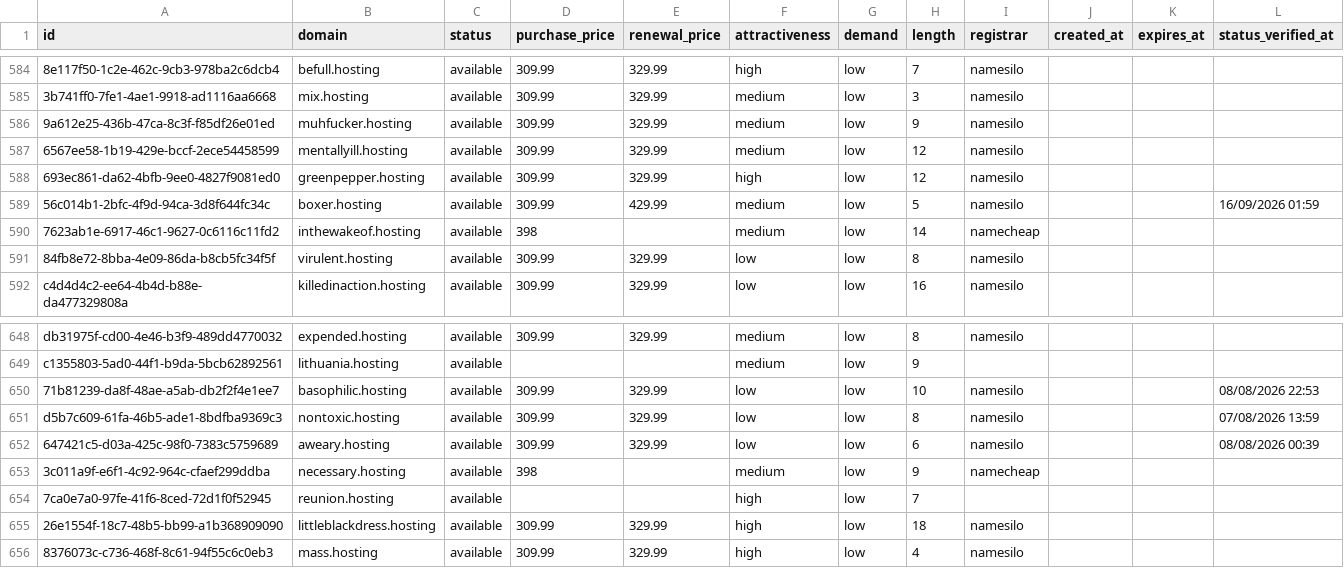
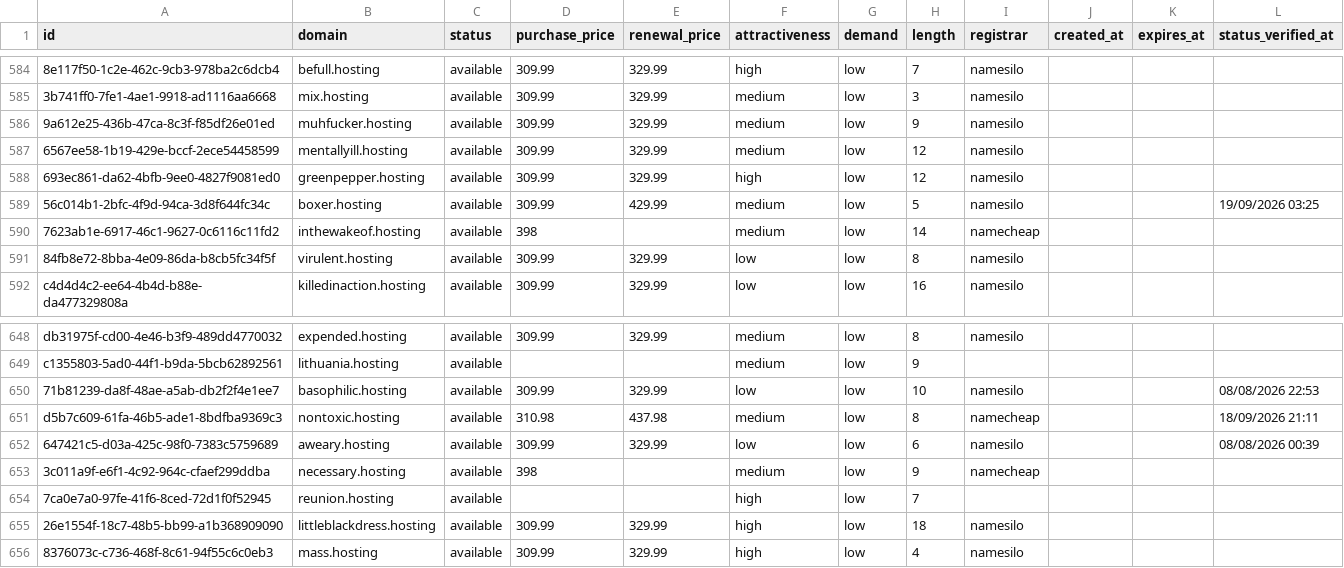
Before and after one commit to UniqueDomains/hosting-oneword-domains, a CSV file: hosting.csv, drawn as a sheet; only a part is shown, gaps mark what is left out; the diff names each change by its address in the sheet, - before the commit and + after, or states it on an @@ line.

Commit message:
Domains update

```diff
--- a/hosting.csv
+++ b/hosting.csv
-L589 (status_verified_at): 16/09/2026 01:59
+L589 (status_verified_at): 19/09/2026 03:25
-D651 (purchase_price): 309.99
+D651 (purchase_price): 310.98
-E651 (renewal_price): 329.99
+E651 (renewal_price): 437.98
-F651 (attractiveness): low
+F651 (attractiveness): medium
-I651 (registrar): namesilo
+I651 (registrar): namecheap
-L651 (status_verified_at): 07/08/2026 13:59
+L651 (status_verified_at): 18/09/2026 21:11
```
Also changed, not shown: 4 other files.
